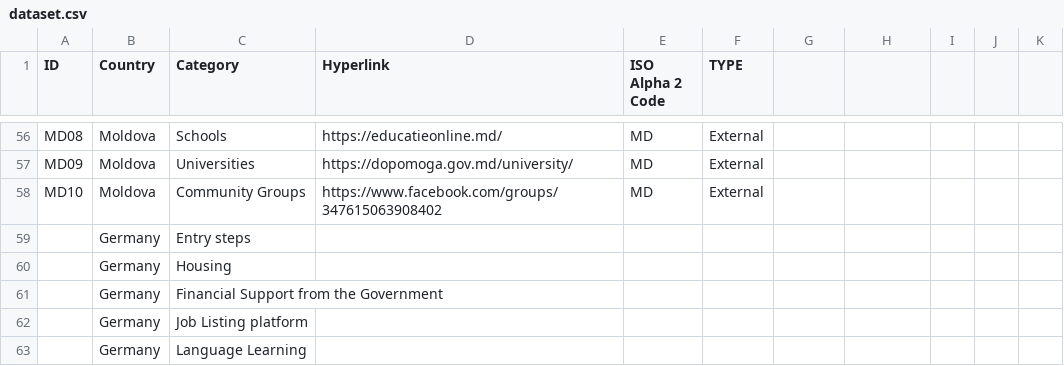
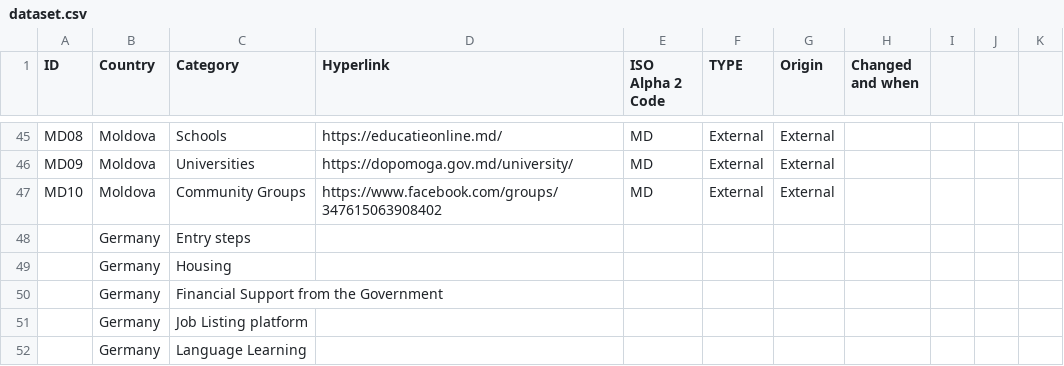
Before and after one commit to ukraine-taskforce/sylnishi-frontend, a CSV file: public/assets/dataset.csv, drawn as a sheet; only a part is shown, gaps mark what is left out; addresses are those after the commit; the diff covers the shown part only; the diff names each change by its address in the sheet, - before the commit and + after, or states it on an @@ line.

```diff
--- a/public/assets/dataset.csv
+++ b/public/assets/dataset.csv
-G1: (empty)
+G1: Origin
-H1: (empty)
+H1: Changed and when
-G45:G47 (Origin): (empty)
+G45:G47 (Origin): External
```
Also changed, not shown: 11 removed rows and 60 edited cells elsewhere in this file, 2 other files.
